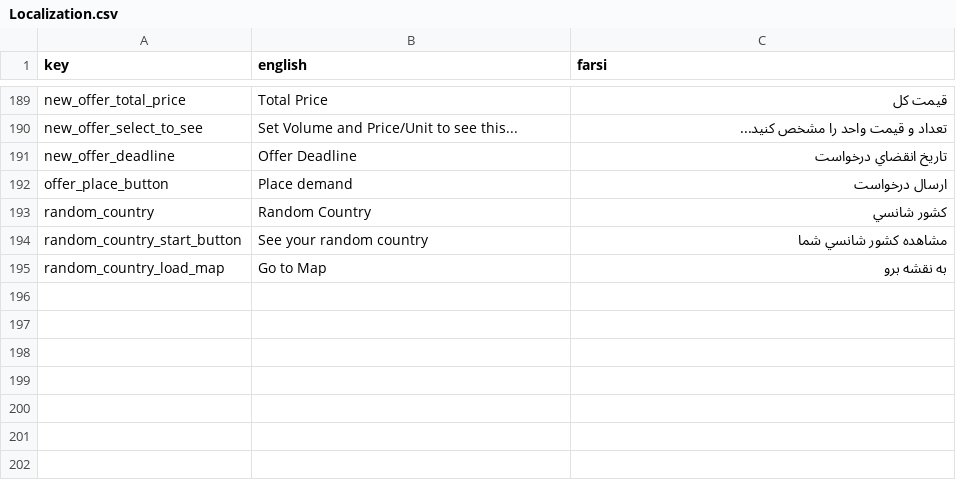
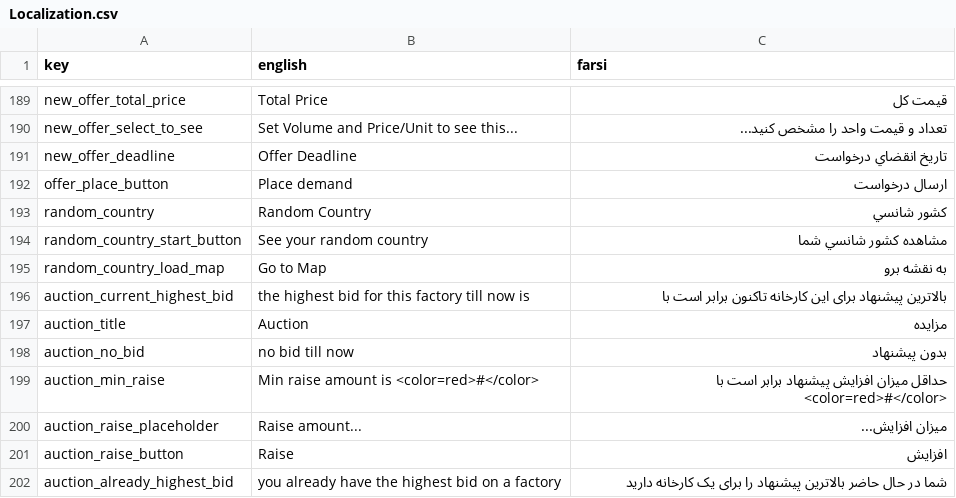
Before and after one commit to GameinSharif/Gamein2021-Client, a CSV file: Assets/Resources/Localization/Localization.csv, drawn as a sheet; only a part is shown, gaps mark what is left out.

Commit message:
auction completed

```diff
--- a/Assets/Resources/Localization/Localization.csv
+++ b/Assets/Resources/Localization/Localization.csv
@@ -195 +195,8 @@
 "random_country_load_map","Go to Map","به نقشه برو"
+"auction_current_highest_bid","the highest bid for this factory till now is","بالاترین پیشنهاد برای این کارخانه تاکنون برابر است با"
+"auction_title","Auction","مزايده"
+"auction_no_bid","no bid till now","بدون پیشنهاد"
+"auction_min_raise","Min raise amount is <color=red>#</color>","حداقل ميزان افزايش پيشنهاد برابر است با <color=red>#</color>"
+"auction_raise_placeholder","Raise amount...","ميزان افزايش..."
+"auction_raise_button","Raise","افزايش"
+"auction_already_highest_bid","you already have the highest bid on a factory","شما در حال حاضر بالاترین پیشنهاد را برای یک کارخانه دارید"
```
Also changed, not shown: 14 other files.
